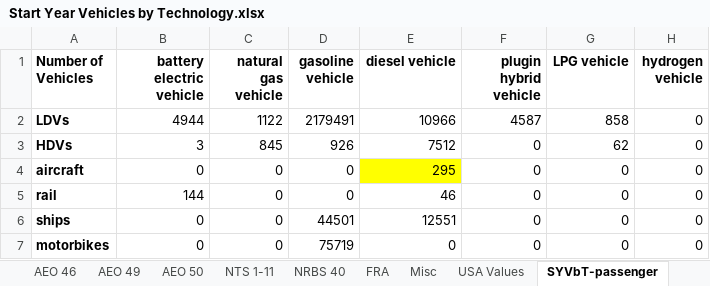
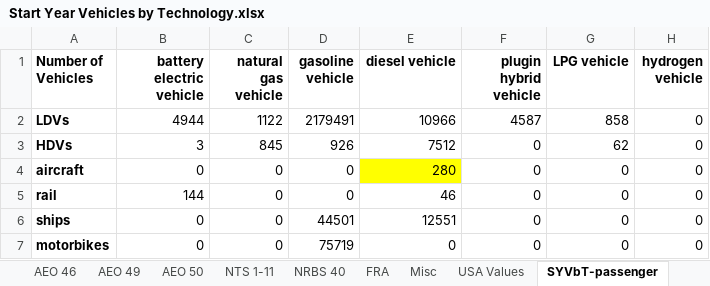
Before and after one commit to EnergyInnovation/eps-nevada, an Excel workbook: InputData/trans/SYVbT/Start Year Vehicles by Technology.xlsx, sheet SYVbT-passenger, drawn as a sheet; values as stored, in another font and other column widths than the file's, no borders; the diff names each change by its address in the sheet, - before the commit and + after, or states it on an @@ line.

```diff
--- a/InputData/trans/SYVbT/Start Year Vehicles by Technology.xlsx (sheet SYVbT-passenger)
+++ b/InputData/trans/SYVbT/Start Year Vehicles by Technology.xlsx (sheet SYVbT-passenger)
-E4 (diesel vehicle): 295
+E4 (diesel vehicle): 280
```
Also changed, not shown: 1 other file.
